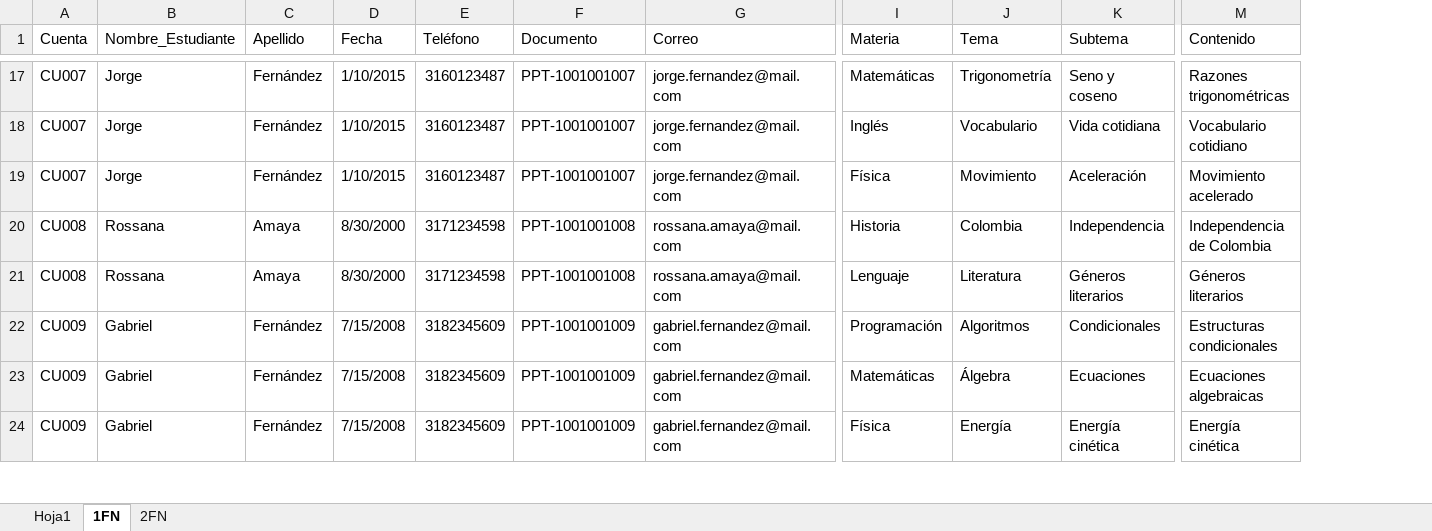
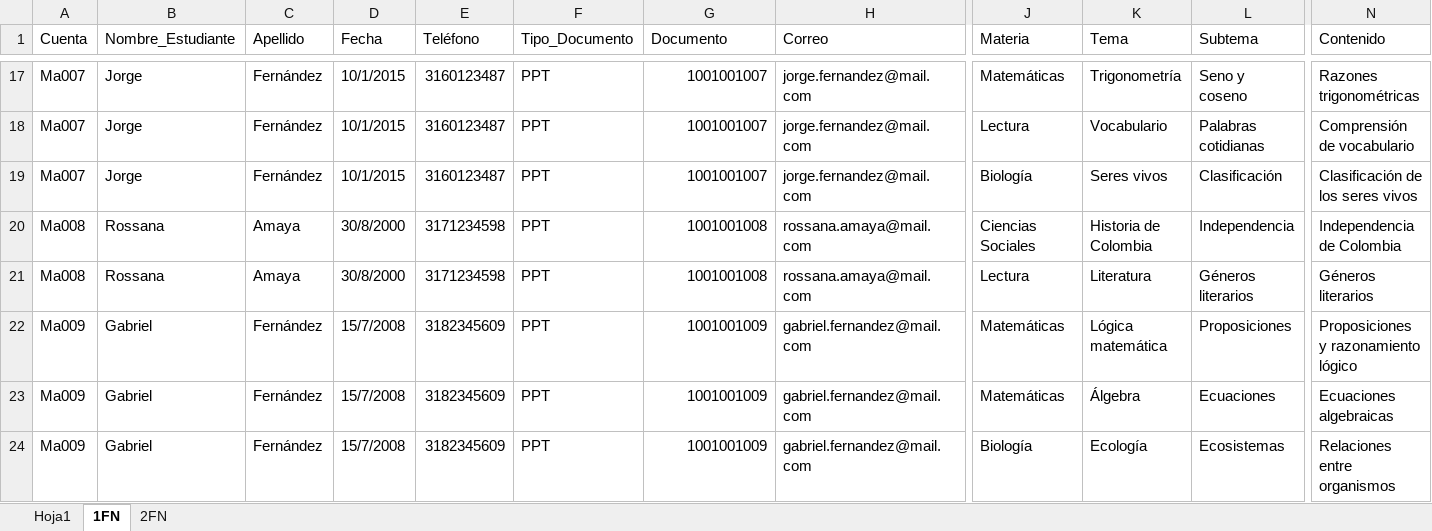
Before and after one commit to gargasmiel/PROYECTO_CEREBRUM, an Excel workbook: ComponentesMetodologicos/Normalizacion.xlsx, sheet 1FN, drawn as a sheet; only a part is shown, gaps mark what is left out; values as stored, in another font and other column widths than the file's, no cell formats; charts and pictures not drawn; addresses are those after the commit; the diff covers the shown part only; the diff names each change by its address in the sheet, - before the commit and + after, or states it on an @@ line.

```diff
--- a/ComponentesMetodologicos/Normalizacion.xlsx (sheet 1FN)
+++ b/ComponentesMetodologicos/Normalizacion.xlsx (sheet 1FN)
+column F (Tipo_Documento), rows 17-24: all PPT
-A17:A19 (Cuenta): CU007
+A17:A19 (Cuenta): Ma007
-D17:D19 (Fecha): 1/10/2015
+D17:D19 (Fecha): 10/1/2015
-G17:G19 (Documento): PPT-1001001007
+G17:G19 (Documento): 1001001007
-J18 (Materia): Inglés
+J18 (Materia): Lectura
-L18 (Subtema): Vida cotidiana
+L18 (Subtema): Palabras cotidianas
-N18 (Contenido): Vocabulario cotidiano
+N18 (Contenido): Comprensión de vocabulario
-J19 (Materia): Física
+J19 (Materia): Biología
-K19 (Tema): Movimiento
+K19 (Tema): Seres vivos
-L19 (Subtema): Aceleración
+L19 (Subtema): Clasificación
-N19 (Contenido): Movimiento acelerado
+N19 (Contenido): Clasificación de los seres vivos
-A20:A21 (Cuenta): CU008
+A20:A21 (Cuenta): Ma008
-D20:D21 (Fecha): 8/30/2000
+D20:D21 (Fecha): 30/8/2000
-G20:G21 (Documento): PPT-1001001008
+G20:G21 (Documento): 1001001008
-J20 (Materia): Historia
+J20 (Materia): Ciencias Sociales
-K20 (Tema): Colombia
+K20 (Tema): Historia de Colombia
-J21 (Materia): Lenguaje
+J21 (Materia): Lectura
-A22:A24 (Cuenta): CU009
+A22:A24 (Cuenta): Ma009
-D22:D24 (Fecha): 7/15/2008
+D22:D24 (Fecha): 15/7/2008
-G22:G24 (Documento): PPT-1001001009
+G22:G24 (Documento): 1001001009
-J22 (Materia): Programación
+J22 (Materia): Matemáticas
-K22 (Tema): Algoritmos
+K22 (Tema): Lógica matemática
-L22 (Subtema): Condicionales
+L22 (Subtema): Proposiciones
-N22 (Contenido): Estructuras condicionales
+N22 (Contenido): Proposiciones y razonamiento lógico
-J24 (Materia): Física
+J24 (Materia): Biología
-K24 (Tema): Energía
+K24 (Tema): Ecología
-L24 (Subtema): Energía cinética
+L24 (Subtema): Ecosistemas
-N24 (Contenido): Energía cinética
+N24 (Contenido): Relaciones entre organismos
```
Also changed, not shown: 223 edited cells elsewhere in this sheet, sheet 2FN, sheet Hoja1, cell formats, charts or pictures, 1 other file.
